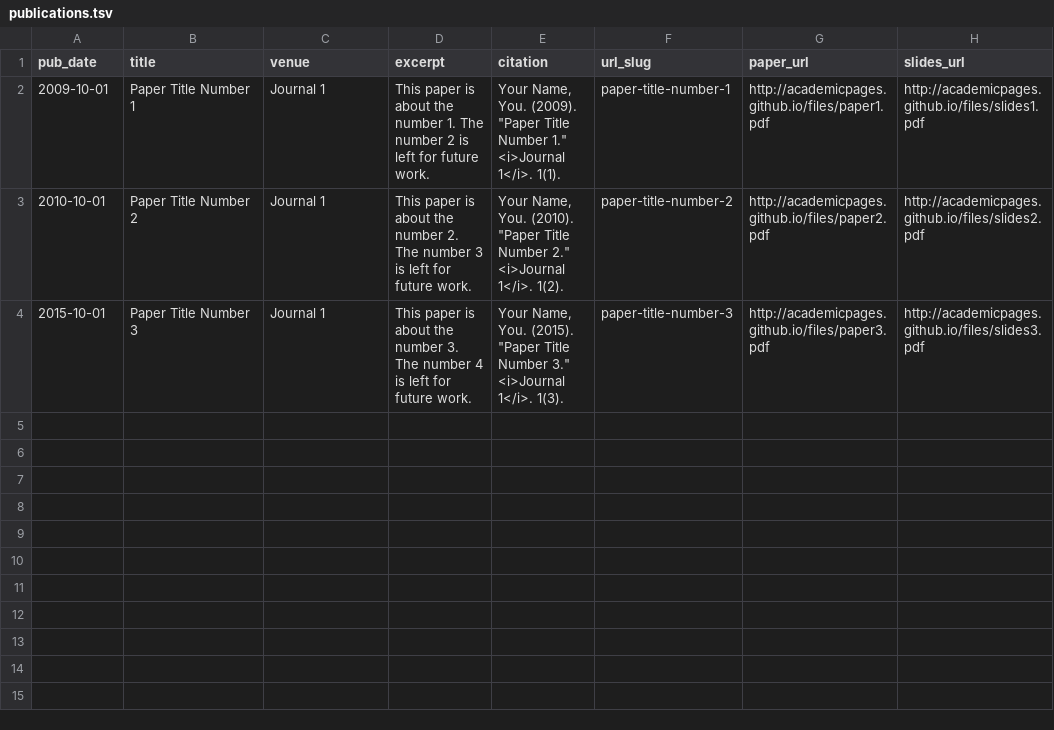
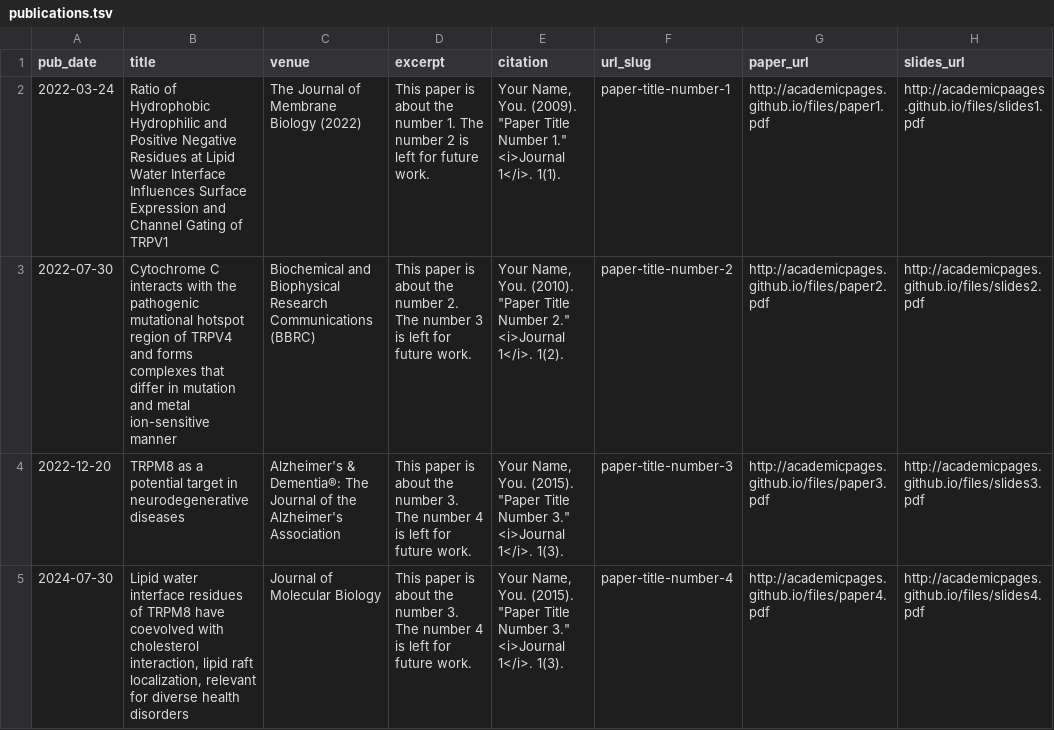
Before and after one commit to osoi-sloth/osoi-sloth.github.io, a TSV file: markdown_generator/publications.tsv, drawn as a sheet.

Commit message:
modified:   _config.yml 	modified:   files/paper1.pdf 	modified:   files/paper2.pdf 	modified:   files/paper3.pdf 	modified:   markdown_generator/publications.tsv To add publications into files/ and sort details regarding links to my socials

```diff
--- a/markdown_generator/publications.tsv
+++ b/markdown_generator/publications.tsv
@@ -1,4 +1,5 @@
 pub_date	title	venue	excerpt	citation	url_slug	paper_url	slides_url
-2009-10-01	Paper Title Number 1	Journal 1	This paper is about the number 1. The number 2 is left for future work.	Your Name, You. (2009). "Paper Title Number 1." <i>Journal 1</i>. 1(1).	paper-title-number-1	http://academicpages.github.io/files/paper1.pdf	http://academicpages.github.io/files/slides1.pdf
-2010-10-01	Paper Title Number 2	Journal 1	This paper is about the number 2. The number 3 is left for future work.	Your Name, You. (2010). "Paper Title Number 2." <i>Journal 1</i>. 1(2).	paper-title-number-2	http://academicpages.github.io/files/paper2.pdf	http://academicpages.github.io/files/slides2.pdf
-2015-10-01	Paper Title Number 3	Journal 1	This paper is about the number 3. The number 4 is left for future work.	Your Name, You. (2015). "Paper Title Number 3." <i>Journal 1</i>. 1(3).	paper-title-number-3	http://academicpages.github.io/files/paper3.pdf	http://academicpages.github.io/files/slides3.pdf
+2022-03-24	Ratio of Hydrophobic Hydrophilic and Positive Negative Residues at Lipid Water Interface Influences Surface Expression and Channel Gating of TRPV1	The Journal of Membrane Biology (2022)	This paper is about the number 1. The number 2 is left for future work.	Your Name, You. (2009). "Paper Title Number 1." <i>Journal 1</i>. 1(1).	paper-title-number-1	http://academicpages.github.io/files/paper1.pdf	http://academicpaages.github.io/files/slides1.pdf
+2022-07-30	Cytochrome C interacts with the pathogenic mutational hotspot region of TRPV4 and forms complexes that differ in mutation and metal ion-sensitive manner	Biochemical and Biophysical Research Communications (BBRC)	This paper is about the number 2. The number 3 is left for future work.	Your Name, You. (2010). "Paper Title Number 2." <i>Journal 1</i>. 1(2).	paper-title-number-2	http://academicpages.github.io/files/paper2.pdf	http://academicpages.github.io/files/slides2.pdf
+2022-12-20	TRPM8 as a potential target in neurodegenerative diseases	Alzheimer's & Dementia®: The Journal of the Alzheimer's Association	This paper is about the number 3. The number 4 is left for future work.	Your Name, You. (2015). "Paper Title Number 3." <i>Journal 1</i>. 1(3).	paper-title-number-3	http://academicpages.github.io/files/paper3.pdf	http://academicpages.github.io/files/slides3.pdf
+2024-07-30	Lipid water interface residues of TRPM8 have coevolved with cholesterol interaction, lipid raft localization, relevant for diverse health disorders	Journal of Molecular Biology	This paper is about the number 3. The number 4 is left for future work.	Your Name, You. (2015). "Paper Title Number 3." <i>Journal 1</i>. 1(3).	paper-title-number-4	http://academicpages.github.io/files/paper4.pdf	http://academicpages.github.io/files/slides4.pdf
```
Also changed, not shown: 4 other files.
